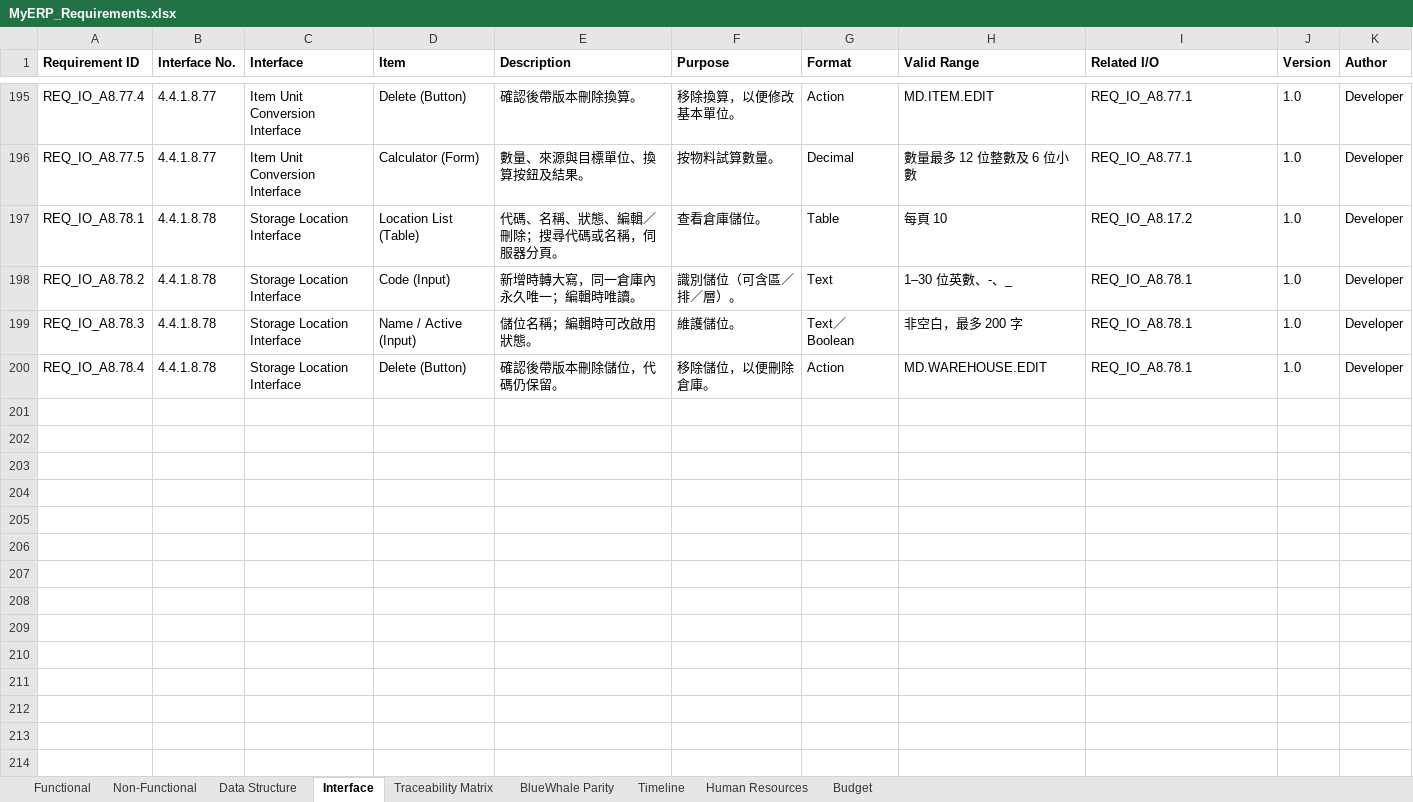
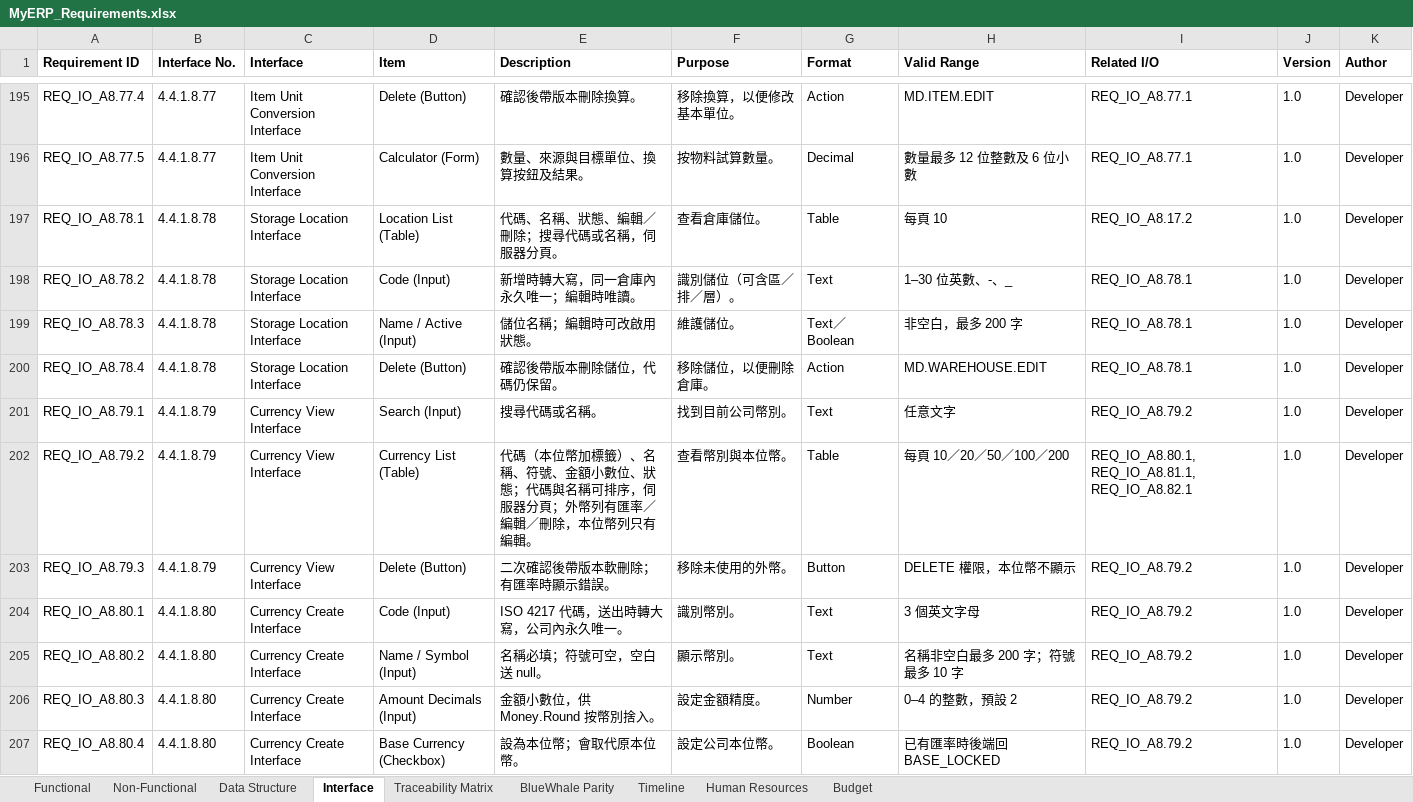
Before and after one commit to snowwhite10/MyERP, an Excel workbook: docs/99-output/MyERP_Requirements.xlsx, sheet Interface, drawn as a sheet; only a part is shown, gaps mark what is left out; values as stored, in another font and other column widths than the file's, no borders; the diff covers the shown part only; the diff names each change by its address in the sheet, - before the commit and + after, or states it on an @@ line.

```diff
--- a/docs/99-output/MyERP_Requirements.xlsx (sheet Interface)
+++ b/docs/99-output/MyERP_Requirements.xlsx (sheet Interface)
+row 201: REQ_IO_A8.79.1 | 4.4.1.8.79 | Currency View Interface | Search (Input) | 搜尋代碼或名稱。 | 找到目前公司幣別。 | Text | 任意文字 | REQ_IO_A8.79.2 | 1.0 | Developer
+row 202: REQ_IO_A8.79.2 | 4.4.1.8.79 | Currency View Interface | Currency List (Table) | 代碼（本位幣加標籤）、名稱、符號、金額小數位、狀態；代碼與名稱可排序，伺服器分頁；外幣列有匯率／編輯／刪除，本位幣列只有編輯。 | 查看幣別與本位幣。 | Table | 每頁 10／20／50／100／200 | REQ_IO_A8.80.1, REQ_IO_A8.81.1, REQ_IO_A8.82.1 | 1.0 | Developer
+row 203: REQ_IO_A8.79.3 | 4.4.1.8.79 | Currency View Interface | Delete (Button) | 二次確認後帶版本軟刪除；有匯率時顯示錯誤。 | 移除未使用的外幣。 | Button | DELETE 權限，本位幣不顯示 | REQ_IO_A8.79.2 | 1.0 | Developer
+row 204: REQ_IO_A8.80.1 | 4.4.1.8.80 | Currency Create Interface | Code (Input) | ISO 4217 代碼，送出時轉大寫，公司內永久唯一。 | 識別幣別。 | Text | 3 個英文字母 | REQ_IO_A8.79.2 | 1.0 | Developer
+row 205: REQ_IO_A8.80.2 | 4.4.1.8.80 | Currency Create Interface | Name / Symbol (Input) | 名稱必填；符號可空，空白送 null。 | 顯示幣別。 | Text | 名稱非空白最多 200 字；符號最多 10 字 | REQ_IO_A8.79.2 | 1.0 | Developer
+row 206: REQ_IO_A8.80.3 | 4.4.1.8.80 | Currency Create Interface | Amount Decimals (Input) | 金額小數位，供 Money.Round 按幣別捨入。 | 設定金額精度。 | Number | 0–4 的整數，預設 2 | REQ_IO_A8.79.2 | 1.0 | Developer
+row 207: REQ_IO_A8.80.4 | 4.4.1.8.80 | Currency Create Interface | Base Currency (Checkbox) | 設為本位幣；會取代原本位幣。 | 設定公司本位幣。 | Boolean | 已有匯率時後端回 BASE_LOCKED | REQ_IO_A8.79.2 | 1.0 | Developer
```
Also changed, not shown: 7 added rows elsewhere in this sheet, sheet Functional, sheet Traceability Matrix, sheet Data Structure, 27 other files.
